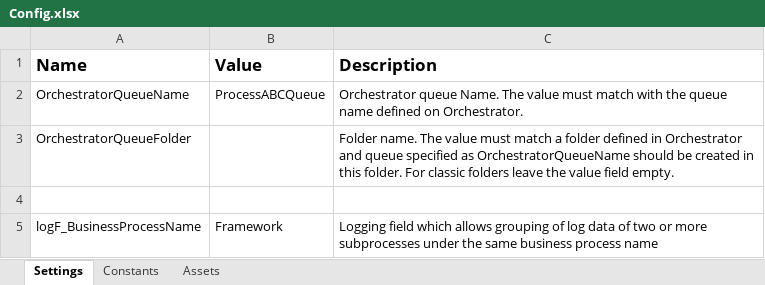
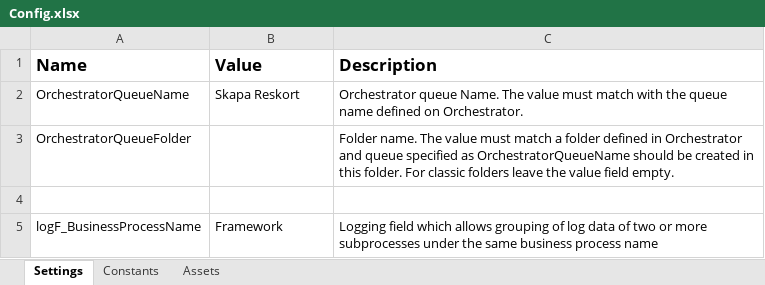
Before and after one commit to Sundsvallskommun/RPA-Skapa_Reskort, an Excel workbook: Data/Config.xlsx, sheet Settings, drawn as a sheet; values as stored, in another font and other column widths than the file's, no borders; the diff names each change by its address in the sheet, - before the commit and + after, or states it on an @@ line.

```diff
--- a/Data/Config.xlsx (sheet Settings)
+++ b/Data/Config.xlsx (sheet Settings)
-B2 (Value): ProcessABCQueue
+B2 (Value): Skapa Reskort
```
Also changed, not shown: sheet Assets, 5 other files.
